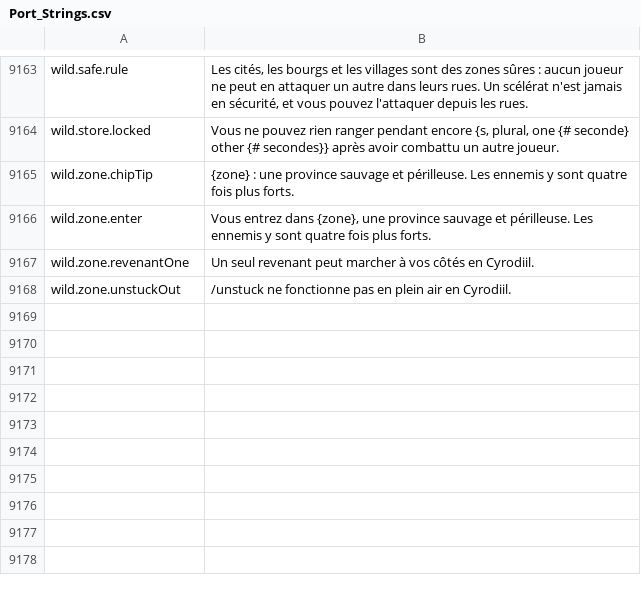
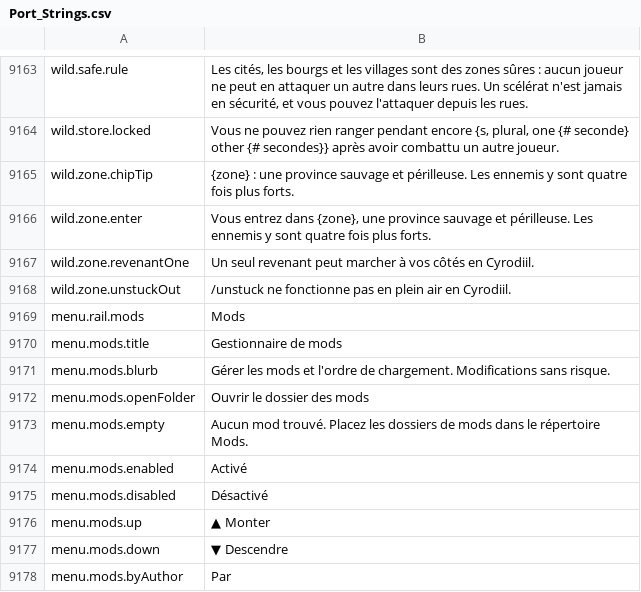
Before and after one commit to Chuz13/daggerfall-forever, a CSV file: locales/fr/Port_Strings.csv, drawn as a sheet; only a part is shown, gaps mark what is left out; the diff names each change by its address in the sheet, - before the commit and + after, or states it on an @@ line.

```diff
--- a/locales/fr/Port_Strings.csv
+++ b/locales/fr/Port_Strings.csv
+row 9169: menu.rail.mods | Mods
+row 9170: menu.mods.title | Gestionnaire de mods
+row 9171: menu.mods.blurb | Gérer les mods et l'ordre de chargement. Modifications sans risque.
+row 9172: menu.mods.openFolder | Ouvrir le dossier des mods
+row 9173: menu.mods.empty | Aucun mod trouvé. Placez les dossiers de mods dans le répertoire Mods.
+row 9174: menu.mods.enabled | Activé
+row 9175: menu.mods.disabled | Désactivé
+row 9176: menu.mods.up | ▲ Monter
+row 9177: menu.mods.down | ▼ Descendre
+row 9178: menu.mods.byAuthor | Par
```
Also changed, not shown: locales/ja/Port_Strings.csv, locales/ko/Port_Strings.csv, 33 other files.
